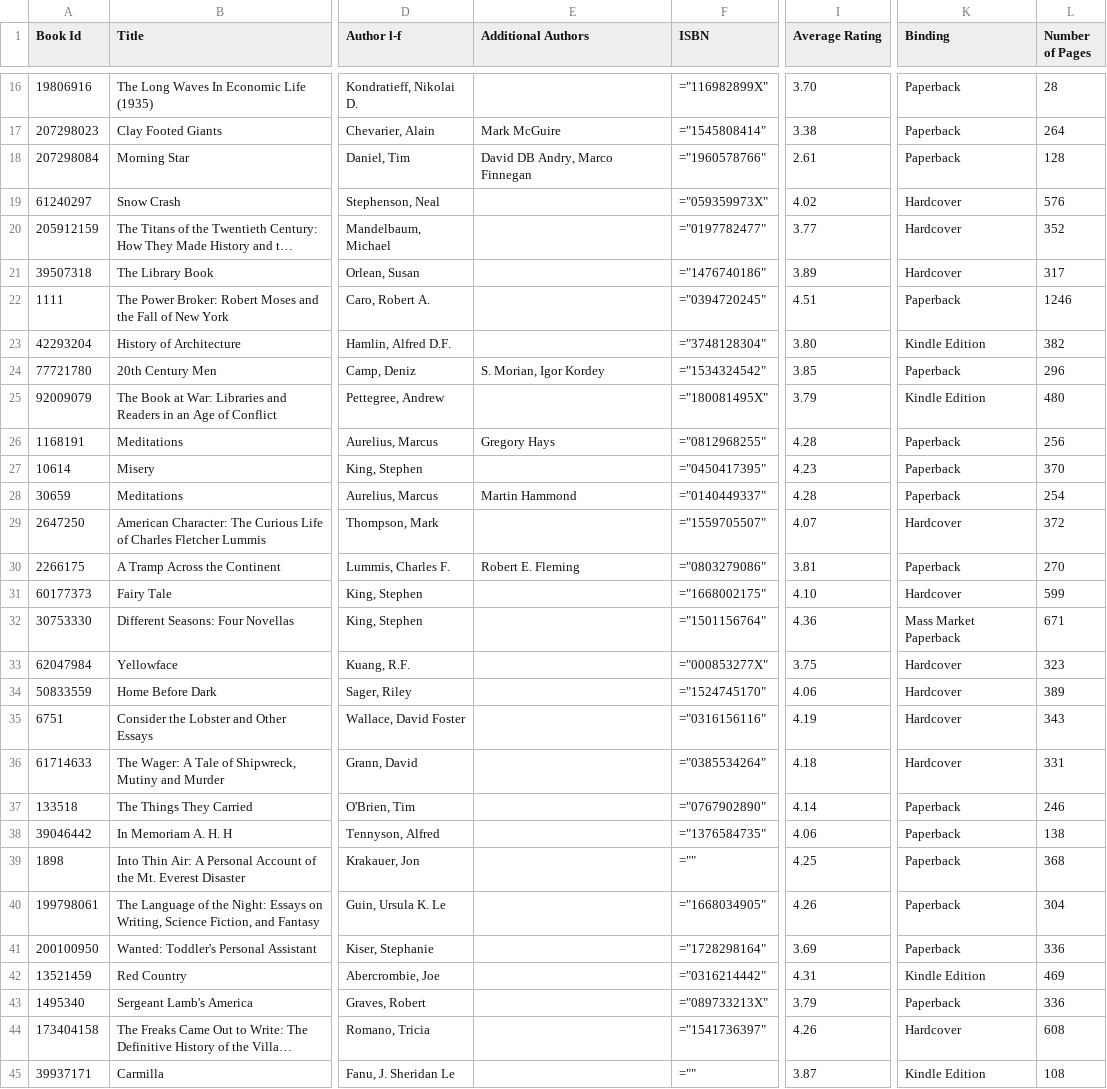
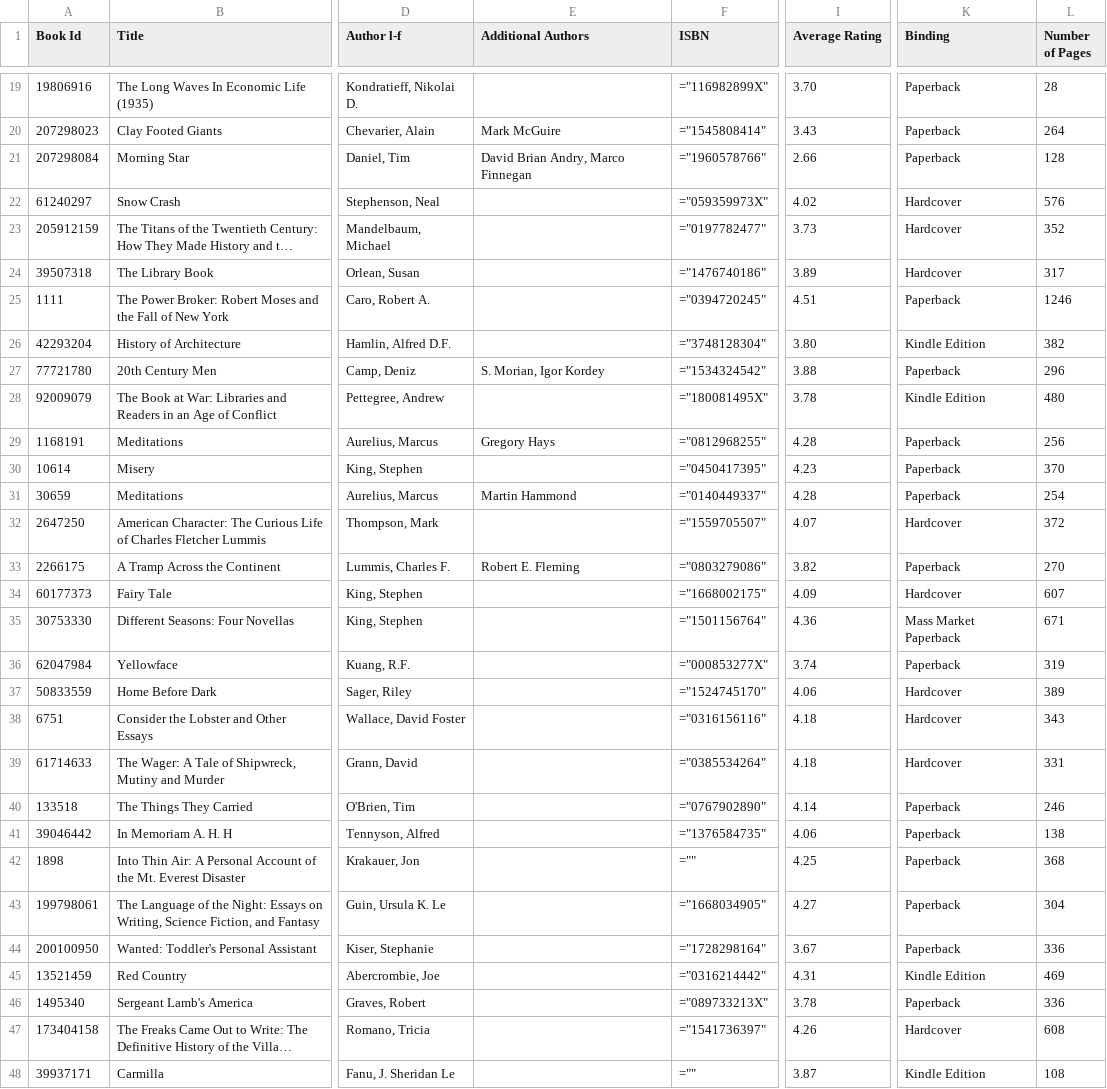
Before and after one commit to jacob-armiger/react-portfolio-site, a CSV file: scripts/books.csv, drawn as a sheet; only a part is shown, gaps mark what is left out; long unchanged cells end in …; addresses are those after the commit; the diff covers the shown part only; the diff names each change by its address in the sheet, - before the commit and + after, or states it on an @@ line.

```diff
--- a/scripts/books.csv
+++ b/scripts/books.csv
-I20 (Average Rating): 3.38
+I20 (Average Rating): 3.43
-E21 (Additional Authors): David DB Andry, Marco Finnegan
+E21 (Additional Authors): David Brian Andry, Marco Finnegan
-I21 (Average Rating): 2.61
+I21 (Average Rating): 2.66
-I23 (Average Rating): 3.77
+I23 (Average Rating): 3.73
-I27 (Average Rating): 3.85
+I27 (Average Rating): 3.88
-I28 (Average Rating): 3.79
+I28 (Average Rating): 3.78
-I33 (Average Rating): 3.81
+I33 (Average Rating): 3.82
-I34 (Average Rating): 4.10
+I34 (Average Rating): 4.09
-L34 (Number of Pages): 599
+L34 (Number of Pages): 607
-I36 (Average Rating): 3.75
+I36 (Average Rating): 3.74
-K36 (Binding): Hardcover
+K36 (Binding): Paperback
-L36 (Number of Pages): 323
+L36 (Number of Pages): 319
-I38 (Average Rating): 4.19
+I38 (Average Rating): 4.18
-I43 (Average Rating): 4.26
+I43 (Average Rating): 4.27
-I44 (Average Rating): 3.69
+I44 (Average Rating): 3.67
-I46 (Average Rating): 3.79
+I46 (Average Rating): 3.78
```
Also changed, not shown: 3 added rows and 59 edited cells elsewhere in this file, 2 other files.
